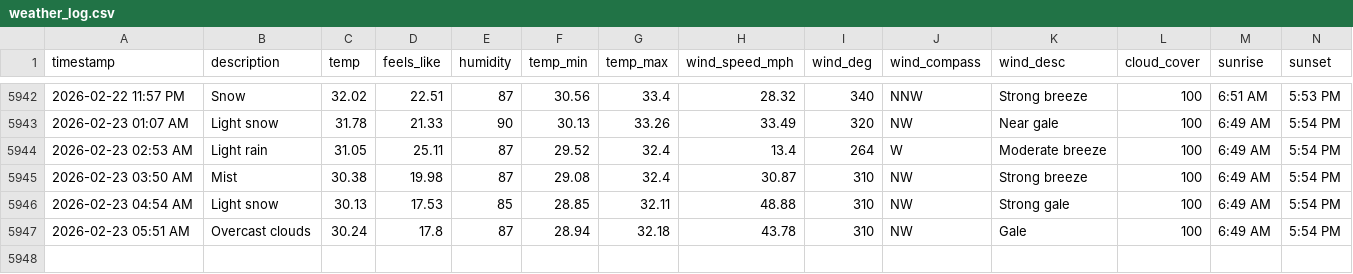
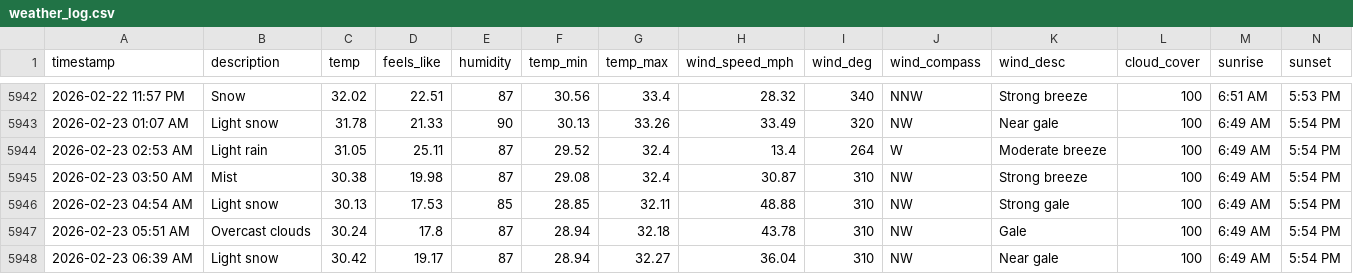
Before and after one commit to bgiesy/weathdash, a CSV file: weather_log.csv, drawn as a sheet; only a part is shown, gaps mark what is left out; rows hold the shown columns only; the diff names each change by its address in the sheet, - before the commit and + after, or states it on an @@ line.

```diff
--- a/weather_log.csv
+++ b/weather_log.csv
+row 5948: 2026-02-23 06:39 AM | Light snow | 30.42 | 19.17 | 87 | 28.94 | 32.27 | 36.04 | 310 | NW | Near gale | 100 | 6:49 AM | 5:54 PM
```
